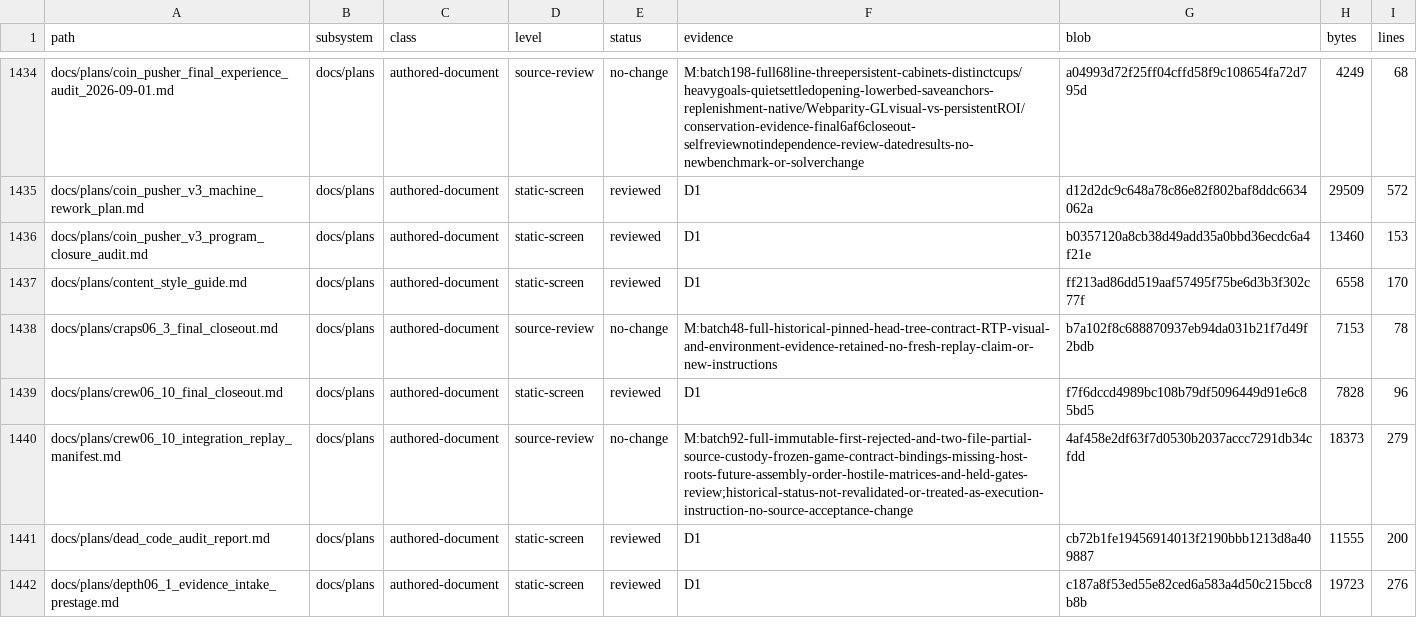
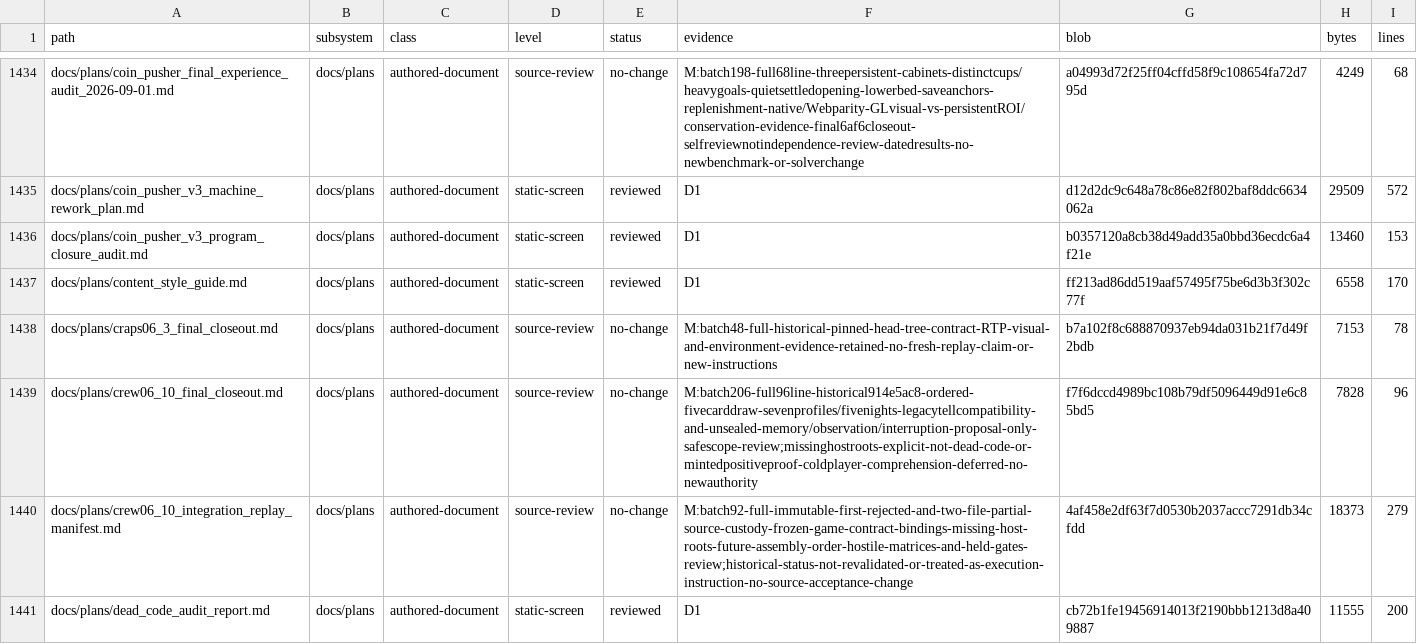
Before and after one commit to erikjpet/BeatTheHouse, a TSV file: docs/testing/incremental_cleanup_inventory.tsv, drawn as a sheet; only a part is shown, gaps mark what is left out; the shorter side is filled out with more unchanged rows; the diff covers the shown part only.

Commit message:
docs(cleanup): review WIP dispositions and correctness records

```diff
--- a/docs/testing/incremental_cleanup_inventory.tsv
+++ b/docs/testing/incremental_cleanup_inventory.tsv
@@ -1438,3 +1438,3 @@ docs/plans/content_style_guide.md	docs/plans	authored-document	static-screen	rev
 docs/plans/craps06_3_final_closeout.md	docs/plans	authored-document	source-review	no-change	M:batch48-full-historical-pinned-head-tree-contract-RTP-visual-and-environment-evidence-retained-no-fresh-replay-claim-or-new-instructions	b7a102f8c688870937eb94da031b21f7d49f2bdb	7153	78
-docs/plans/crew06_10_final_closeout.md	docs/plans	authored-document	static-screen	reviewed	D1	f7f6dccd4989bc108b79df5096449d91e6c85bd5	7828	96
+docs/plans/crew06_10_final_closeout.md	docs/plans	authored-document	source-review	no-change	M:batch206-full96line-historical914e5ac8-ordered-fivecarddraw-sevenprofiles/fivenights-legacytellcompatibility-and-unsealed-memory/observation/interruption-proposal-only-safescope-review;missinghostroots-explicit-not-dead-code-or-mintedpositiveproof-coldplayer-comprehension-deferred-no-newauthority	f7f6dccd4989bc108b79df5096449d91e6c85bd5	7828	96
 docs/plans/crew06_10_integration_replay_manifest.md	docs/plans	authored-document	source-review	no-change	M:batch92-full-immutable-first-rejected-and-two-file-partial-source-custody-frozen-game-contract-bindings-missing-host-roots-future-assembly-order-hostile-matrices-and-held-gates-review;historical-status-not-revalidated-or-treated-as-execution-instruction-no-source-acceptance-change	4af458e2df63f7d0530b2037accc7291db34cfdd	18373	279
```
Also changed, not shown: 35 edited cells elsewhere in this file, 1 other file.
